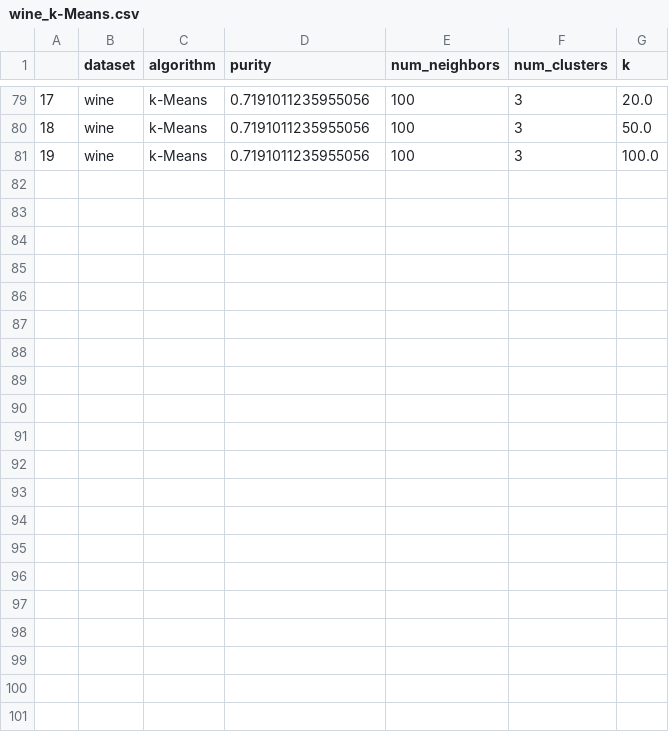
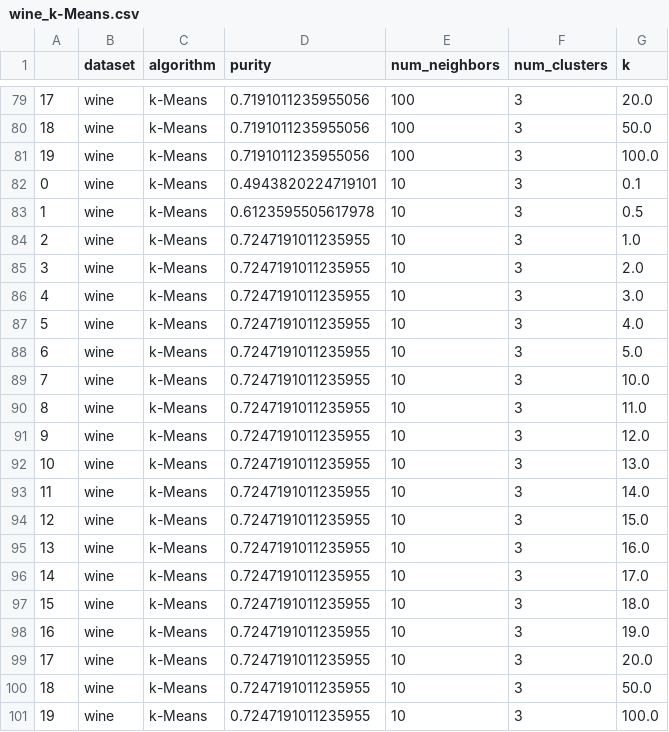
Before and after one commit to ll220/biharmonic-kharmonic-clustering, a CSV file: results/wine_k-Means.csv, drawn as a sheet; only a part is shown, gaps mark what is left out.

```diff
--- a/results/wine_k-Means.csv
+++ b/results/wine_k-Means.csv
@@ -81 +81,21 @@
 19,wine,k-Means,0.7191011235955056,100,3,100.0
+0,wine,k-Means,0.4943820224719101,10,3,0.1
+1,wine,k-Means,0.6123595505617978,10,3,0.5
+2,wine,k-Means,0.7247191011235955,10,3,1.0
+3,wine,k-Means,0.7247191011235955,10,3,2.0
+4,wine,k-Means,0.7247191011235955,10,3,3.0
+5,wine,k-Means,0.7247191011235955,10,3,4.0
+6,wine,k-Means,0.7247191011235955,10,3,5.0
+7,wine,k-Means,0.7247191011235955,10,3,10.0
+8,wine,k-Means,0.7247191011235955,10,3,11.0
+9,wine,k-Means,0.7247191011235955,10,3,12.0
+10,wine,k-Means,0.7247191011235955,10,3,13.0
+11,wine,k-Means,0.7247191011235955,10,3,14.0
+12,wine,k-Means,0.7247191011235955,10,3,15.0
+13,wine,k-Means,0.7247191011235955,10,3,16.0
+14,wine,k-Means,0.7247191011235955,10,3,17.0
+15,wine,k-Means,0.7247191011235955,10,3,18.0
+16,wine,k-Means,0.7247191011235955,10,3,19.0
+17,wine,k-Means,0.7247191011235955,10,3,20.0
+18,wine,k-Means,0.7247191011235955,10,3,50.0
+19,wine,k-Means,0.7247191011235955,10,3,100.0
```
Also changed, not shown: results/cancer_Girvan-Newman.csv, results/cancer_k-Means.csv, 1 other file.
